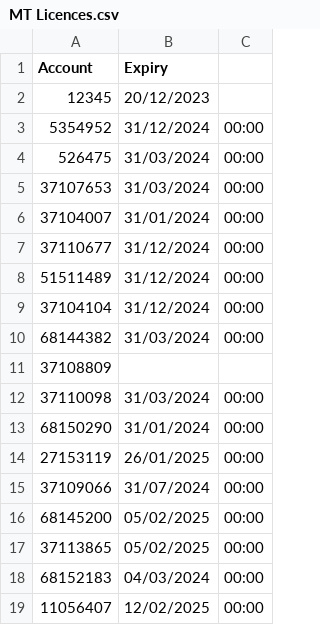
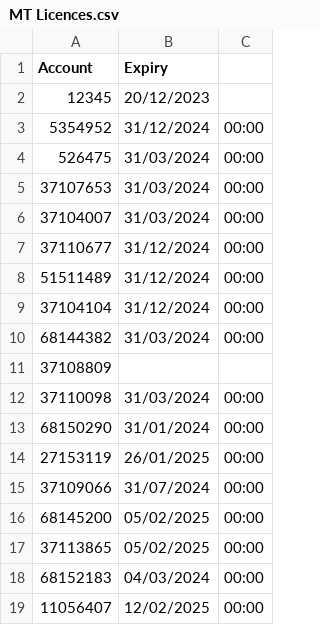
Before and after one commit to JackTheJam/licences, a CSV file: MT Licences.csv, drawn as a sheet.

Commit message:
Update MT Licences.csv

```diff
--- a/MT Licences.csv
+++ b/MT Licences.csv
@@ -5,3 +5,3 @@ Account,Expiry
 37107653,31/03/2024,00:00
-37104007,31/01/2024,00:00
+37104007,31/03/2024,00:00
 37110677,31/12/2024,00:00
```
